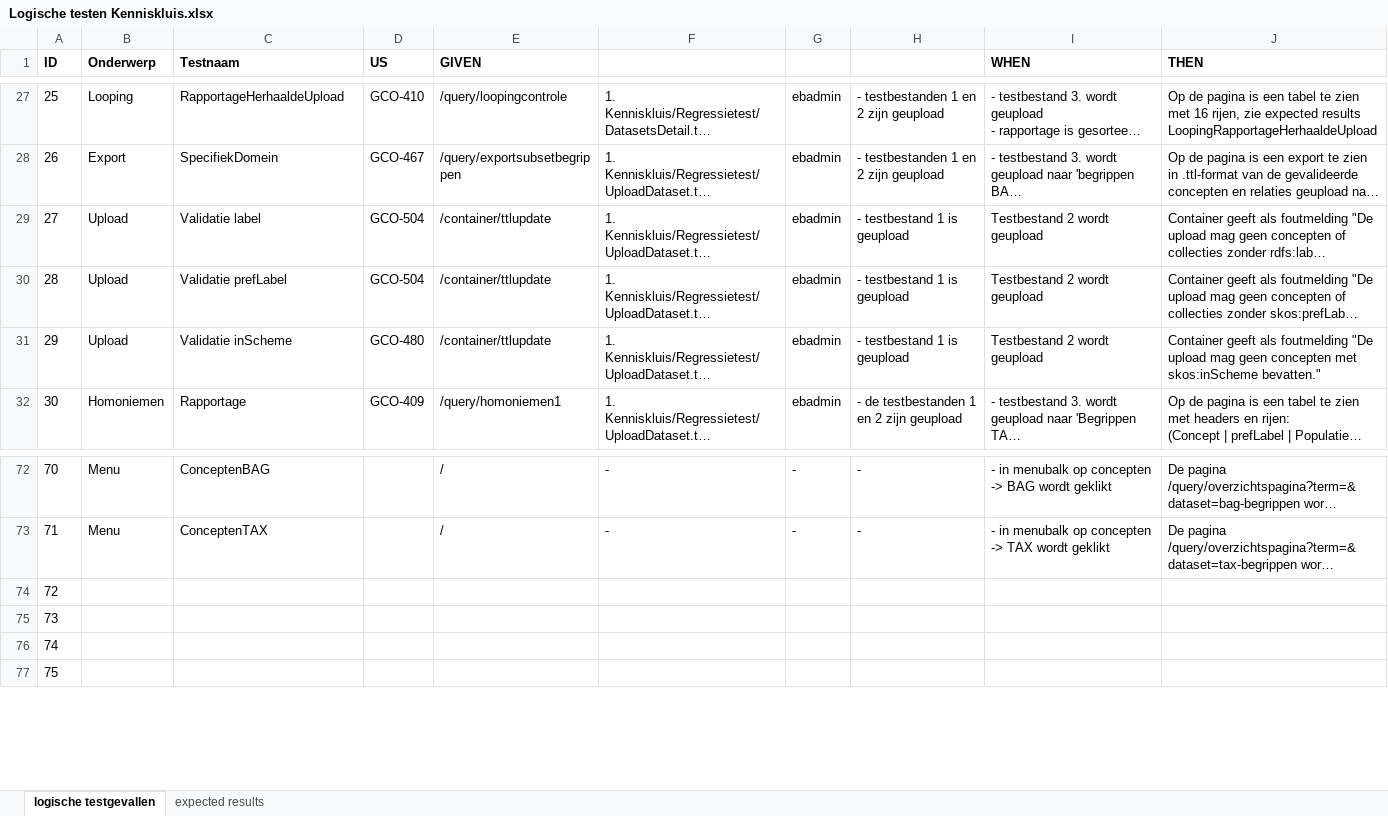
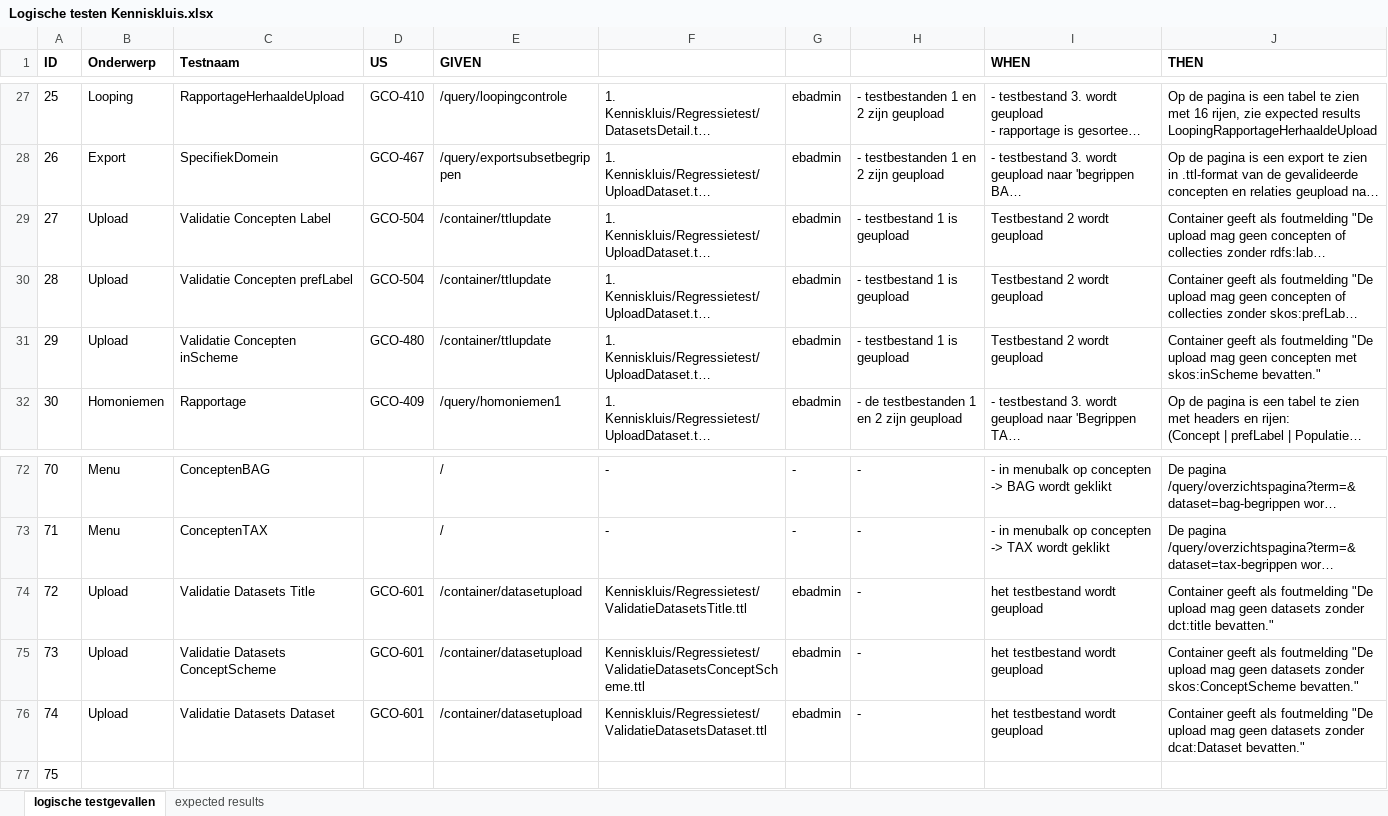
Before and after one commit to bp4mc2/bp4mc2, an Excel workbook: catalogusdata/Logische testen Kenniskluis.xlsx, sheet logische testgevallen, drawn as a sheet; only a part is shown, gaps mark what is left out; long unchanged cells end in …; values as stored, in another font and other column widths than the file's, no borders; the diff names each change by its address in the sheet, - before the commit and + after, or states it on an @@ line.

Commit message:
update logische testgevallen voor validaties

```diff
--- a/catalogusdata/Logische testen Kenniskluis.xlsx (sheet logische testgevallen)
+++ b/catalogusdata/Logische testen Kenniskluis.xlsx (sheet logische testgevallen)
-C29 (Testnaam): Validatie label
+C29 (Testnaam): Validatie Concepten Label
-C30 (Testnaam): Validatie prefLabel
+C30 (Testnaam): Validatie Concepten prefLabel
-C31 (Testnaam): Validatie inScheme
+C31 (Testnaam): Validatie Concepten inScheme
-B74:B76 (Onderwerp): (empty)
+B74:B76 (Onderwerp): Upload
-C74 (Testnaam): (empty)
+C74 (Testnaam): Validatie Datasets Title
-D74:D76 (US): (empty)
+D74:D76 (US): GCO-601
-E74:E76 (GIVEN): (empty)
+E74:E76 (GIVEN): /container/datasetupload
-F74: (empty)
+F74: Kenniskluis/Regressietest/ValidatieDatasetsTitle.ttl
-G74:G76: (empty)
+G74:G76: ebadmin
-H74:H76: (empty)
+H74:H76: -
-I74:I76 (WHEN): (empty)
+I74:I76 (WHEN): het testbestand wordt geupload
-J74 (THEN): (empty)
+J74 (THEN): Container geeft als foutmelding "De upload mag geen datasets zonder dct:title bevatten."
-C75 (Testnaam): (empty)
+C75 (Testnaam): Validatie Datasets ConceptScheme
-F75: (empty)
+F75: Kenniskluis/Regressietest/ValidatieDatasetsConceptScheme.ttl
-J75 (THEN): (empty)
+J75 (THEN): Container geeft als foutmelding "De upload mag geen datasets zonder skos:ConceptScheme bevatten."
-C76 (Testnaam): (empty)
+C76 (Testnaam): Validatie Datasets Dataset
-F76: (empty)
+F76: Kenniskluis/Regressietest/ValidatieDatasetsDataset.ttl
-J76 (THEN): (empty)
+J76 (THEN): Container geeft als foutmelding "De upload mag geen datasets zonder dcat:Dataset bevatten."
```
Also changed, not shown: 5 other files.
